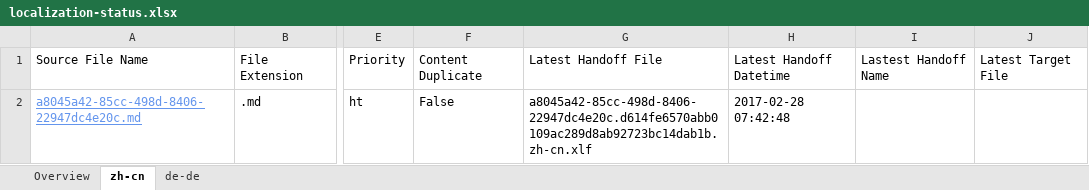
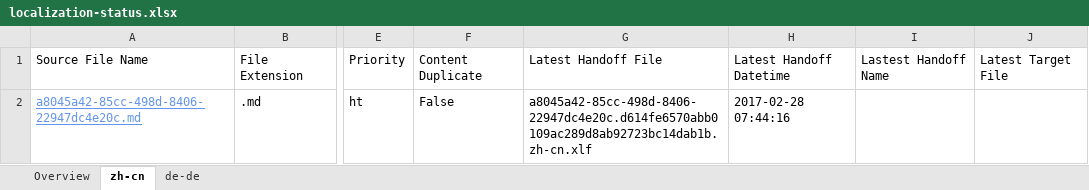
Before and after one commit to OpenLocalizationTestOrg/ol-test4-handback, an Excel workbook: ol-handback/OpenLocalizationTestOrg/ol-test4/xinjiang/localization-status.xlsx, sheet zh-cn, drawn as a sheet; only a part is shown, gaps mark what is left out; values as stored, in another font and other column widths than the file's, no borders; table styles not drawn; the diff names each change by its address in the sheet, - before the commit and + after, or states it on an @@ line.

```diff
--- a/ol-handback/OpenLocalizationTestOrg/ol-test4/xinjiang/localization-status.xlsx (sheet zh-cn)
+++ b/ol-handback/OpenLocalizationTestOrg/ol-test4/xinjiang/localization-status.xlsx (sheet zh-cn)
-H2: 2017-02-28 07:42:48
+H2: 2017-02-28 07:44:16
```
Also changed, not shown: sheet Overview, sheet de-de.
